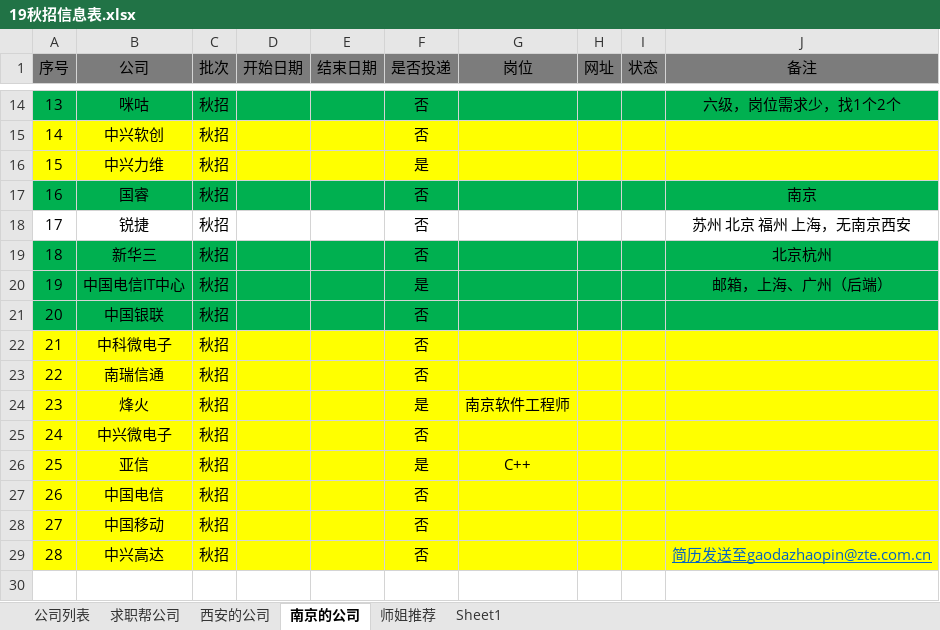
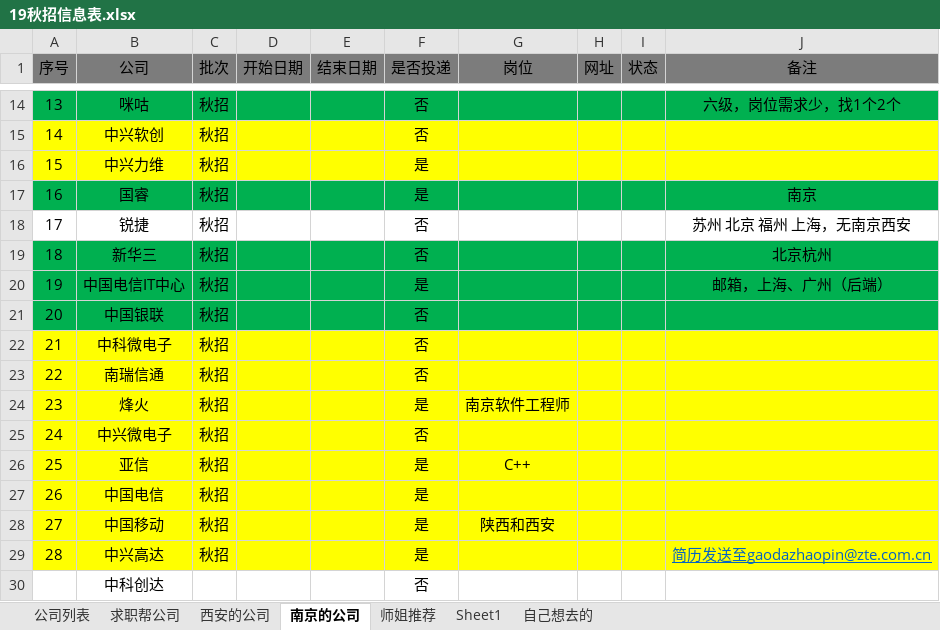
Before and after one commit to youngdream94/19Job, an Excel workbook: 19秋招信息表.xlsx, sheet 南京的公司, drawn as a sheet; only a part is shown, gaps mark what is left out; values as stored, in another font and other column widths than the file's, no borders; the diff names each change by its address in the sheet, - before the commit and + after, or states it on an @@ line.

```diff
--- a/19秋招信息表.xlsx (sheet 南京的公司)
+++ b/19秋招信息表.xlsx (sheet 南京的公司)
+sheet tab: 自己想去的
-F17 (是否投递): 否
+F17 (是否投递): 是
-F27:F29 (是否投递): 否
+F27:F29 (是否投递): 是
-G28 (岗位): (empty)
+G28 (岗位): 陕西和西安
+row 30:  | 中科创达 |  |  |  | 否
```
Also changed, not shown: sheet 西安的公司, sheet 公司列表, 4 other files.
